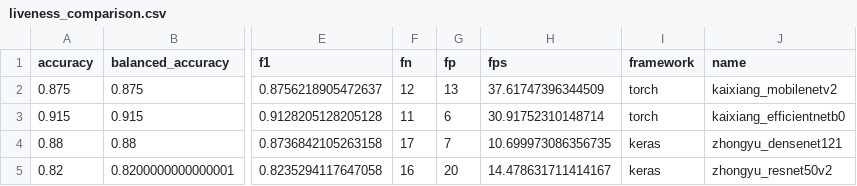
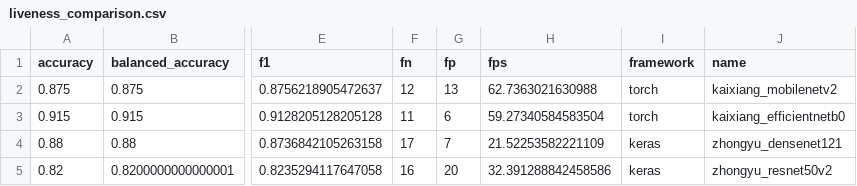
Before and after one commit to jack-marken/ml-facial-recognition-project, a CSV file: reports/kaixiang_zhongyu_recomparison/liveness_comparison.csv, drawn as a sheet; only a part is shown, gaps mark what is left out; the diff names each change by its address in the sheet, - before the commit and + after, or states it on an @@ line.

```diff
--- a/reports/kaixiang_zhongyu_recomparison/liveness_comparison.csv
+++ b/reports/kaixiang_zhongyu_recomparison/liveness_comparison.csv
-H2 (fps): 37.61747396344509
+H2 (fps): 62.7363021630988
-H3 (fps): 30.91752310148714
+H3 (fps): 59.27340584583504
-H4 (fps): 10.699973086356735
+H4 (fps): 21.52253582221109
-H5 (fps): 14.478631711414167
+H5 (fps): 32.391288842458586
```
Also changed, not shown: reports/kaixiang_zhongyu_recomparison/recognition_comparison.csv, 24 other files.
